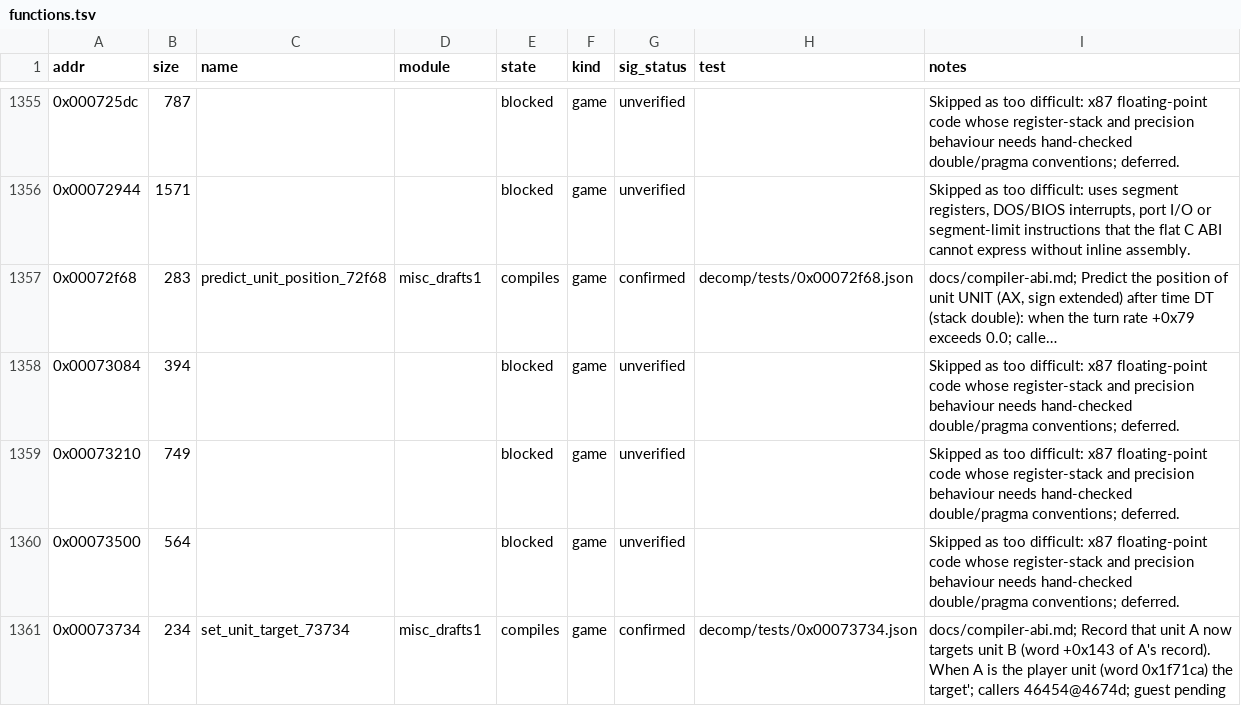
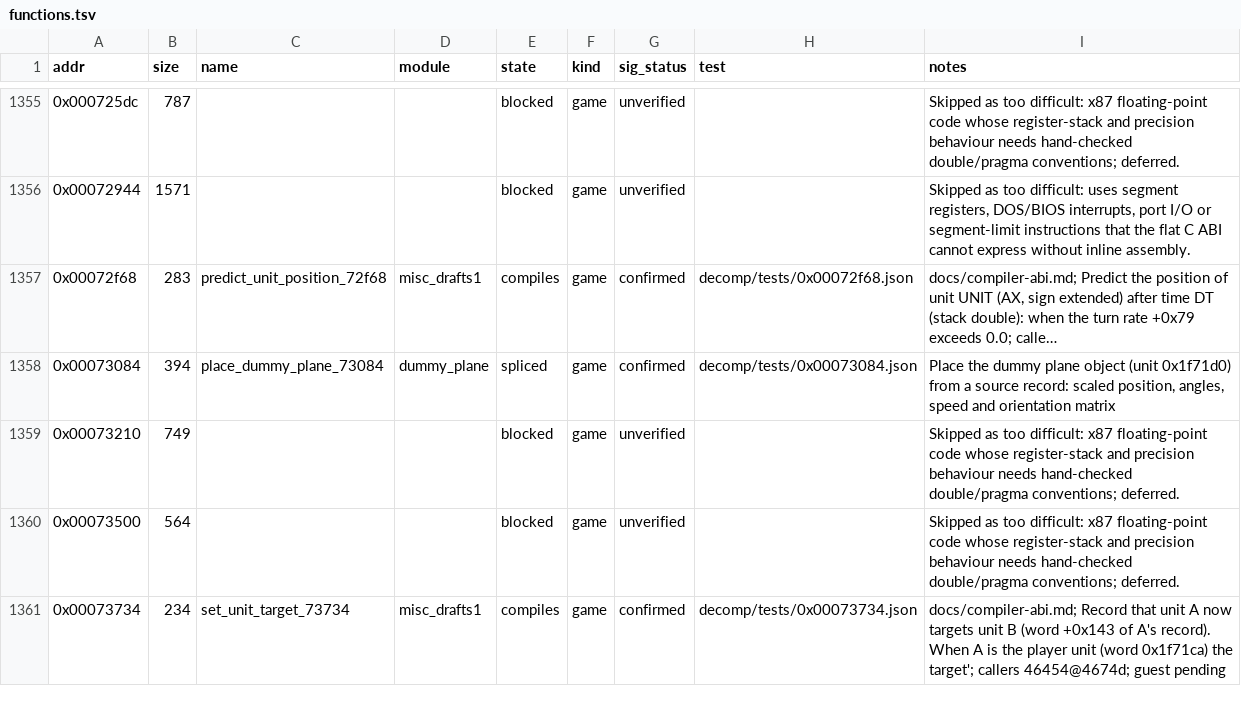
Before and after one commit to Grumbel/ef2000-port, a TSV file: decomp/symbols/functions.tsv, drawn as a sheet; only a part is shown, gaps mark what is left out; long unchanged cells end in …; the diff names each change by its address in the sheet, - before the commit and + after, or states it on an @@ line.

```diff
--- a/decomp/symbols/functions.tsv
+++ b/decomp/symbols/functions.tsv
-C1358 (name): (empty)
+C1358 (name): place_dummy_plane_73084
-D1358 (module): (empty)
+D1358 (module): dummy_plane
-E1358 (state): blocked
+E1358 (state): spliced
-G1358 (sig_status): unverified
+G1358 (sig_status): confirmed
-H1358 (test): (empty)
+H1358 (test): decomp/tests/0x00073084.json
-I1358 (notes): Skipped as too difficult: x87 floating-point code whose register-stack and precision behaviour needs hand-checked double/pragma conventions; deferred.
+I1358 (notes): Place the dummy plane object (unit 0x1f71d0) from a source record: scaled position, angles, speed and orientation matrix
```
Also changed, not shown: decomp/symbols/signatures.tsv, 5 other files.
